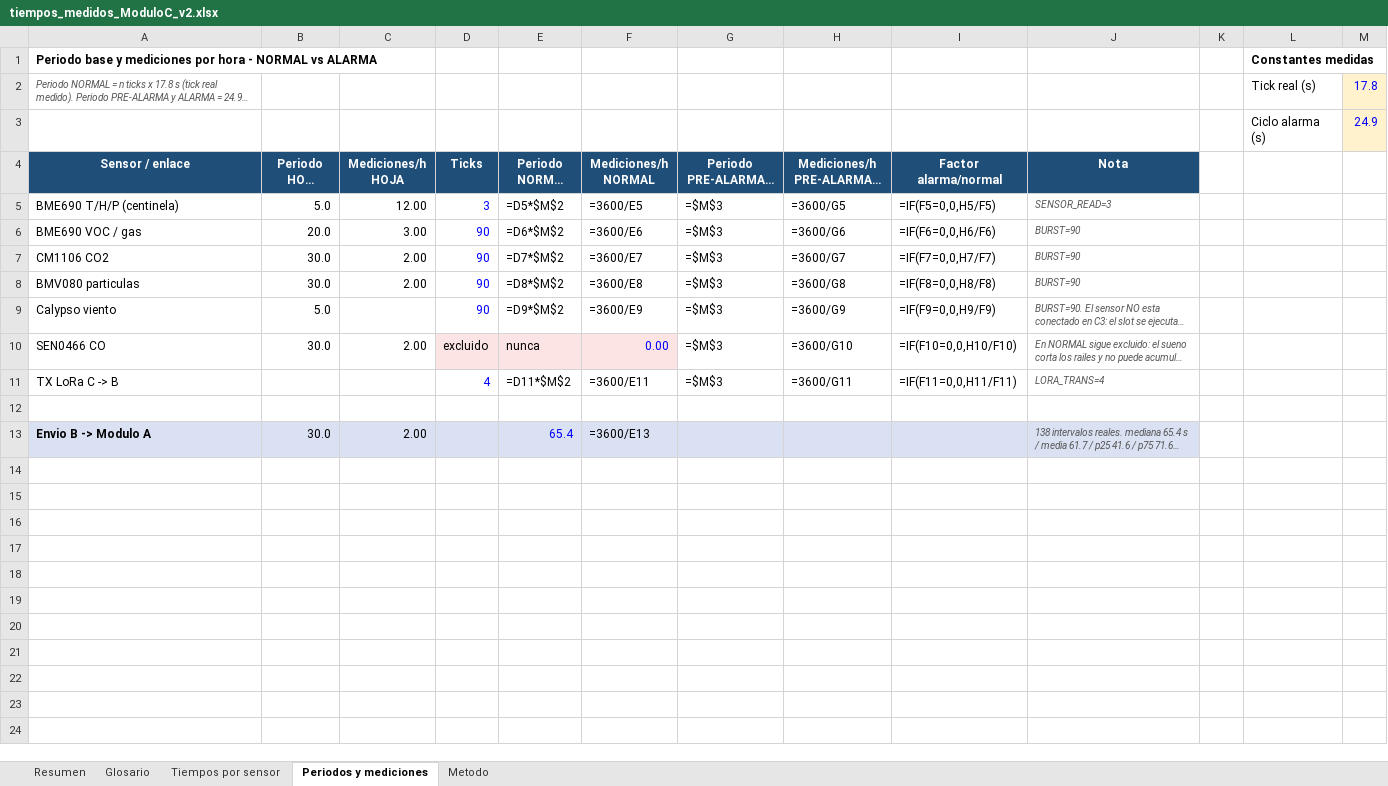
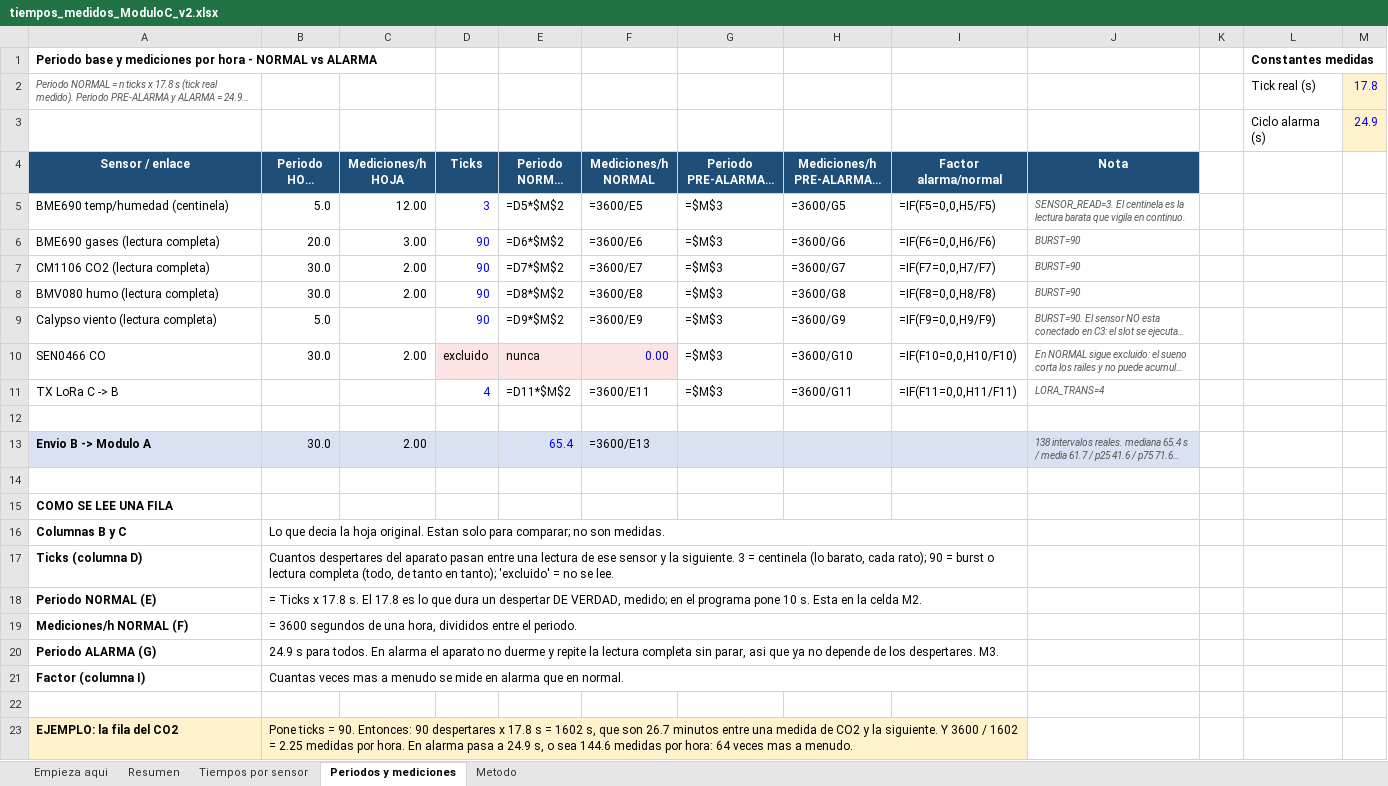
Before and after one commit to Gus-sip/Circular_ForrestV2, an Excel workbook: notes/tiempos_medidos_ModuloC_v2.xlsx, sheet Periodos y mediciones, drawn as a sheet; long unchanged cells end in …; values as stored, in another font and other column widths than the file's, no borders; formulas without a stored value are shown as written; the diff names each change by its address in the sheet, - before the commit and + after, or states it on an @@ line.

```diff
--- a/notes/tiempos_medidos_ModuloC_v2.xlsx (sheet Periodos y mediciones)
+++ b/notes/tiempos_medidos_ModuloC_v2.xlsx (sheet Periodos y mediciones)
-sheet tab: Glosario
+sheet tab: Empieza aqui
-A5 (Sensor / enlace): BME690 T/H/P (centinela)
+A5 (Sensor / enlace): BME690 temp/humedad (centinela)
-J5 (Nota): SENSOR_READ=3
+J5 (Nota): SENSOR_READ=3. El centinela es la lectura barata que vigila en continuo.
-A6 (Sensor / enlace): BME690 VOC / gas
+A6 (Sensor / enlace): BME690 gases (lectura completa)
-A7 (Sensor / enlace): CM1106 CO2
+A7 (Sensor / enlace): CM1106 CO2 (lectura completa)
-A8 (Sensor / enlace): BMV080 particulas
+A8 (Sensor / enlace): BMV080 humo (lectura completa)
-A9 (Sensor / enlace): Calypso viento
+A9 (Sensor / enlace): Calypso viento (lectura completa)
+row 14: (empty)
+row 15: COMO SE LEE UNA FILA
+row 16: Columnas B y C | Lo que decia la hoja original. Estan solo para comparar; no son medidas.
+row 17: Ticks (columna D) | Cuantos despertares del aparato pasan entre una lectura de ese sensor y la siguiente. 3 = centinela (lo barato, cada rato); 90 = burst o lectura completa (todo, de tanto en tanto); 'excluido' = no se lee.
+row 18: Periodo NORMAL (E) | = Ticks x 17.8 s. El 17.8 es lo que dura un despertar DE VERDAD, medido; en el programa pone 10 s. Esta en la celda M2.
+row 19: Mediciones/h NORMAL (F) | = 3600 segundos de una hora, divididos entre el periodo.
+row 20: Periodo ALARMA (G) | 24.9 s para todos. En alarma el aparato no duerme y repite la lectura completa sin parar, asi que ya no depende de los despertares. M3.
+row 21: Factor (columna I) | Cuantas veces mas a menudo se mide en alarma que en normal.
+row 22: (empty)
+row 23: EJEMPLO: la fila del CO2 | Pone ticks = 90. Entonces: 90 despertares x 17.8 s = 1602 s, que son 26.7 minutos entre una medida de CO2 y la siguiente. Y 3600 / 1602 = 2.25 medidas por hora. En alarma pasa a 24.9 s, o sea 144.6 medidas por hora: 64 veces mas a menudo.
```
